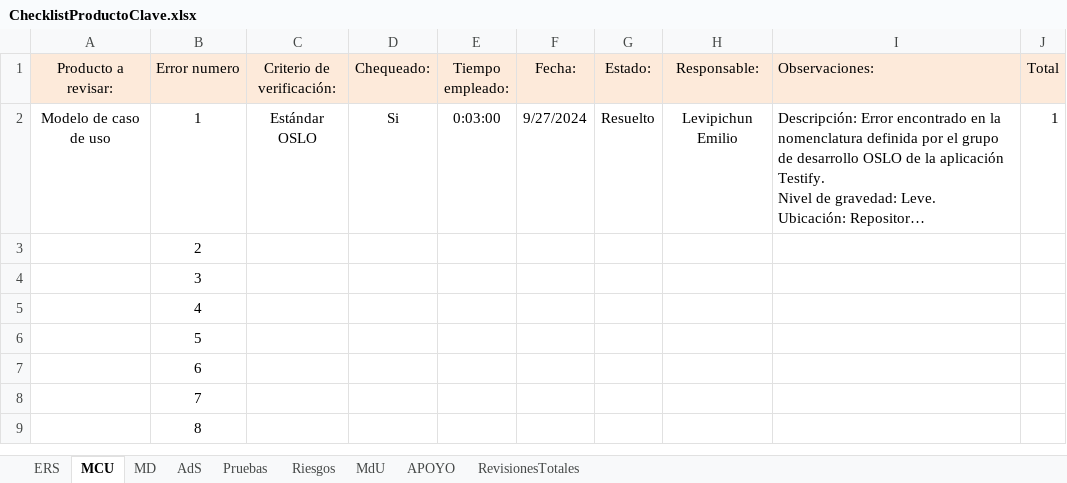
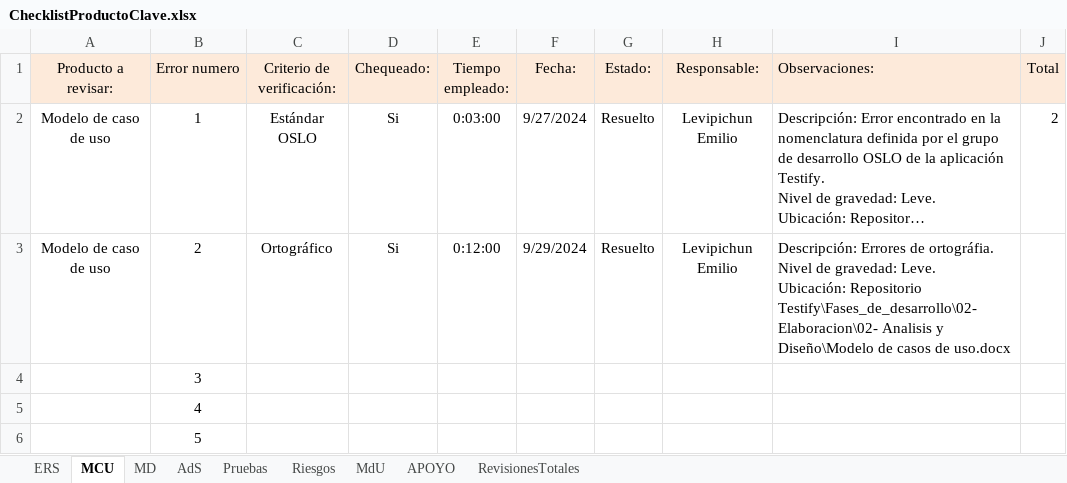
Before and after one commit to OSLOUARG24/Testify, an Excel workbook: Fases_de_desarrollo/02-Elaboracion/07- Gestion de Calidad/ChecklistProductoClave.xlsx, sheet MCU, drawn as a sheet; only a part is shown; the shorter side is filled out with more unchanged rows; long unchanged cells end in …; values as stored, in another font and other column widths than the file's, no borders; removed rows and columns are numbered as before the commit, all else as after; ↵ is a line break in a cell; the diff names each change by its address in the sheet, - before the commit and + after, or states it on an @@ line.

Commit message:
Documentación - Revisión rutinaria SQA
Se realiza revisión rutinaria de documentos claves, se aplican correcciones ortográficas sobre el documento/entregable MCU.

```diff
--- a/Fases_de_desarrollo/02-Elaboracion/07- Gestion de Calidad/ChecklistProductoClave.xlsx (sheet MCU)
+++ b/Fases_de_desarrollo/02-Elaboracion/07- Gestion de Calidad/ChecklistProductoClave.xlsx (sheet MCU)
-J2 (Total): 1
+J2 (Total): 2
-row 3:  | 2
+row 3: Modelo de caso de uso | 2 | Ortográfico | Si | 0:12:00 | 9/29/2024 | Resuelto | Levipichun Emilio | Descripción: Errores de ortográfia. ↵ Nivel de gravedad: Leve. ↵ Ubicación: Repositorio Testify\Fases_de_desarrollo\02-Elaboracion\02- Analisis y Diseño\Modelo de casos de uso.docx
```
Also changed, not shown: sheet RevisionesTotales, 1 other file.
